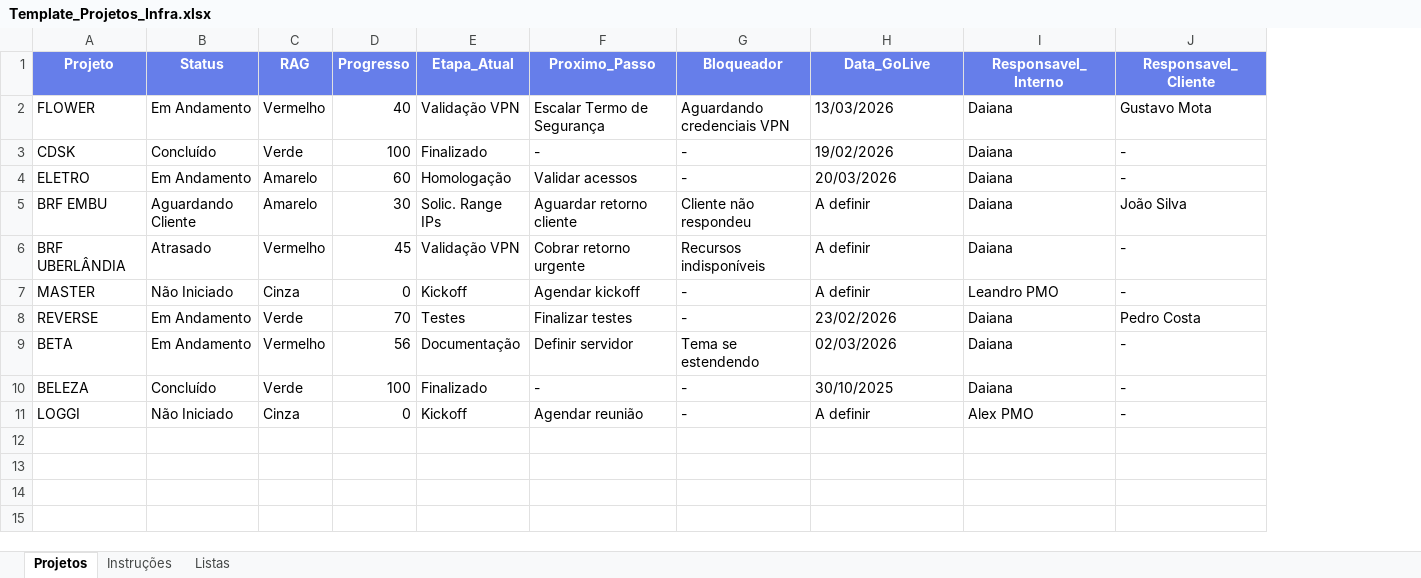
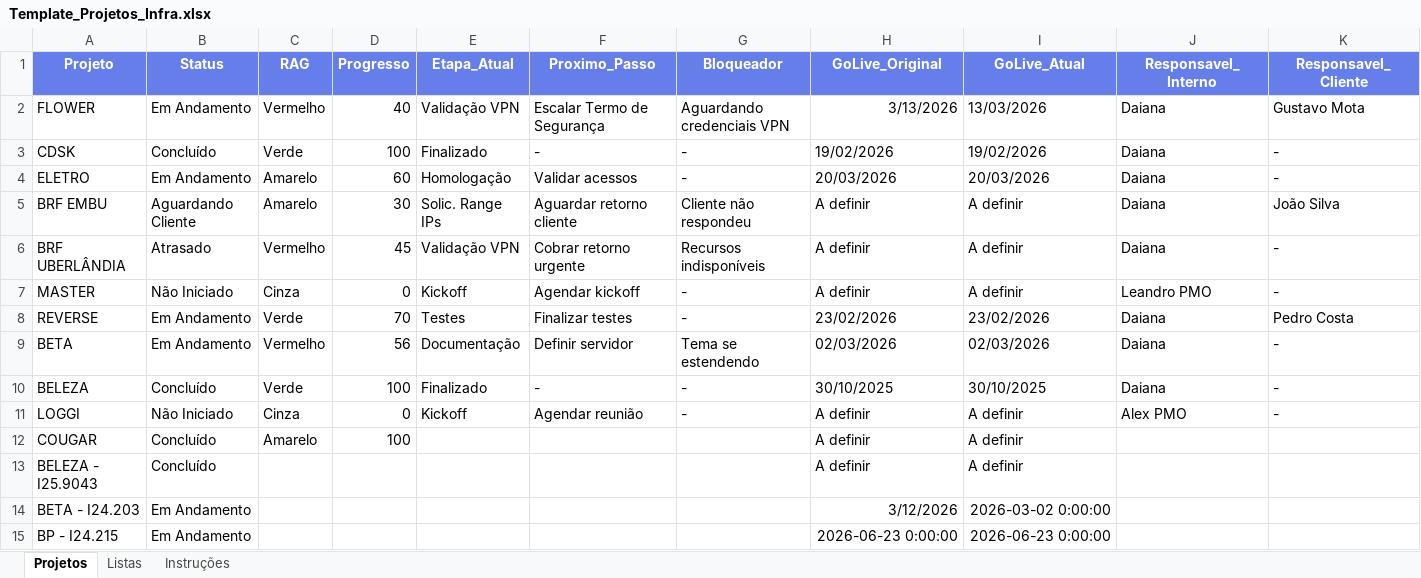
Before and after one commit to daia85-prog/dashboard-projetos, an Excel workbook: Template_Projetos_Infra.xlsx, sheet Projetos, drawn as a sheet; only a part is shown; values as stored, in another font and other column widths than the file's, no borders; conditional formats not drawn; rows hold the shown columns only; the diff covers the shown part only; the diff names each change by its address in the sheet, - before the commit and + after, or states it on an @@ line.

```diff
--- a/Template_Projetos_Infra.xlsx (sheet Projetos)
+++ b/Template_Projetos_Infra.xlsx (sheet Projetos)
@@ sheet tab order changed: Projetos | Listas | Instruções @@
+column I (GoLive_Atual), rows 2-11: 13/03/2026 | 19/02/2026 | 20/03/2026 | A definir | A definir | A definir | 23/02/2026 | 02/03/2026 | 30/10/2025 | A definir
-H1: Data_GoLive
+H1: GoLive_Original
-H2 (GoLive_Original): 13/03/2026
+H2 (GoLive_Original): 3/13/2026
+row 12: COUGAR | Concluído | Amarelo | 100 |  |  |  | A definir | A definir
+row 13: BELEZA - I25.9043 | Concluído |  |  |  |  |  | A definir | A definir
+row 14: BETA - I24.203 | Em Andamento |  |  |  |  |  | 3/12/2026 | 2026-03-02 0:00:00
+row 15: BP - I24.215 | Em Andamento |  |  |  |  |  | 2026-06-23 0:00:00 | 2026-06-23 0:00:00
```
Also changed, not shown: 18 added rows elsewhere in this sheet, sheet Instruções, sheet Listas, 4 other files.
